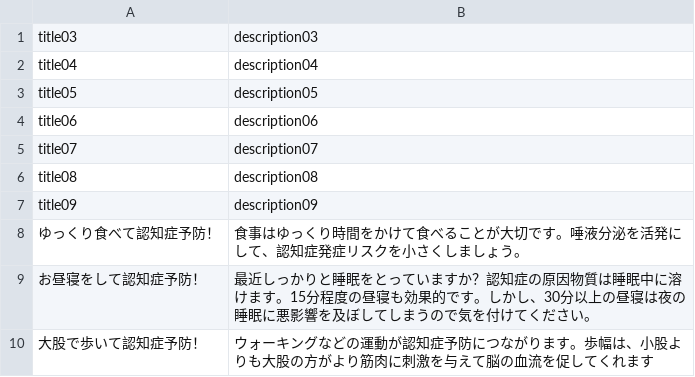
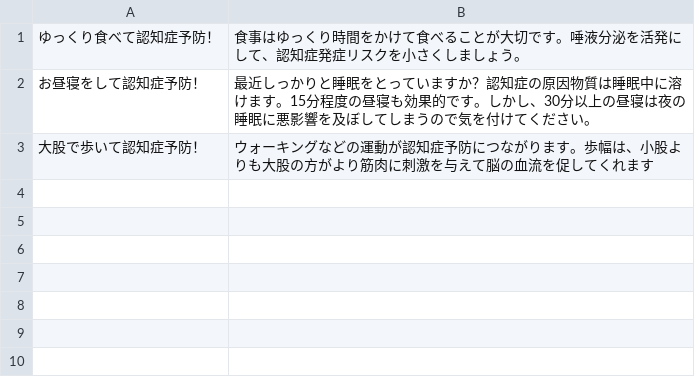
Before and after one commit to FUNPBL2015/Iryo_App, a CSV file: Iryo_App/Iryo_App/tipsData.csv, drawn as a sheet; the diff names each change by its address in the sheet, - before the commit and + after, or states it on an @@ line.

```diff
--- a/Iryo_App/Iryo_App/tipsData.csv
+++ b/Iryo_App/Iryo_App/tipsData.csv
-row 1: title03 | description03
-row 2: title04 | description04
-row 3: title05 | description05
-row 4: title06 | description06
-row 5: title07 | description07
-row 6: title08 | description08
-row 7: title09 | description09
```
Also changed, not shown: 14 other files.
